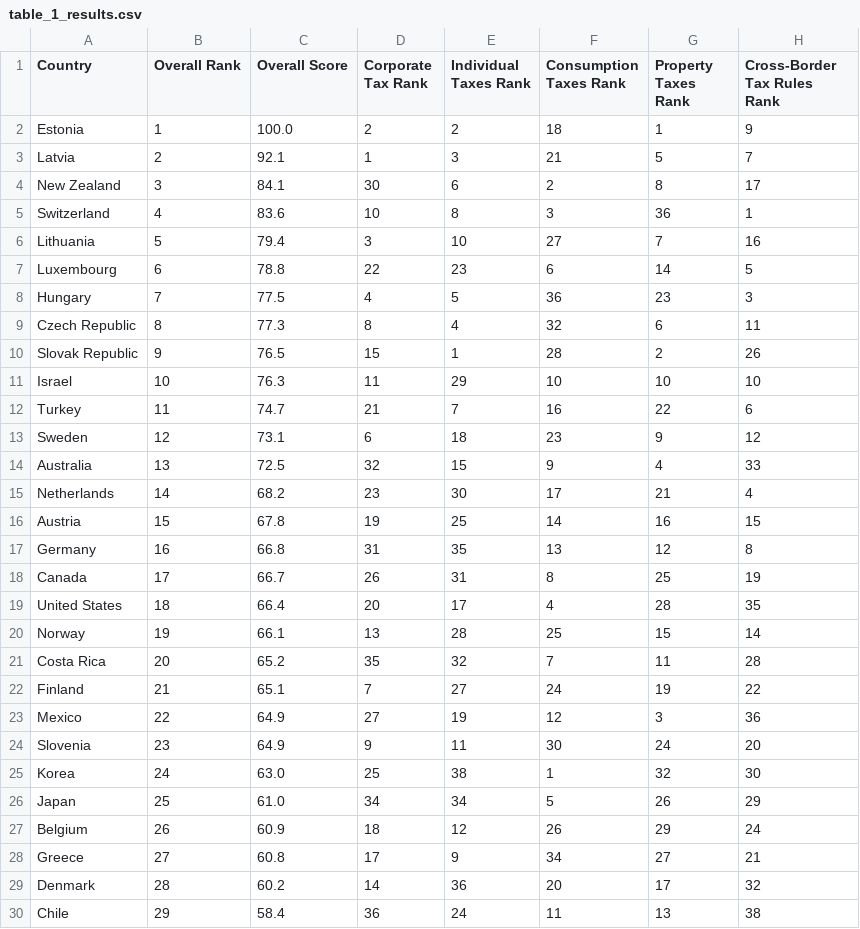
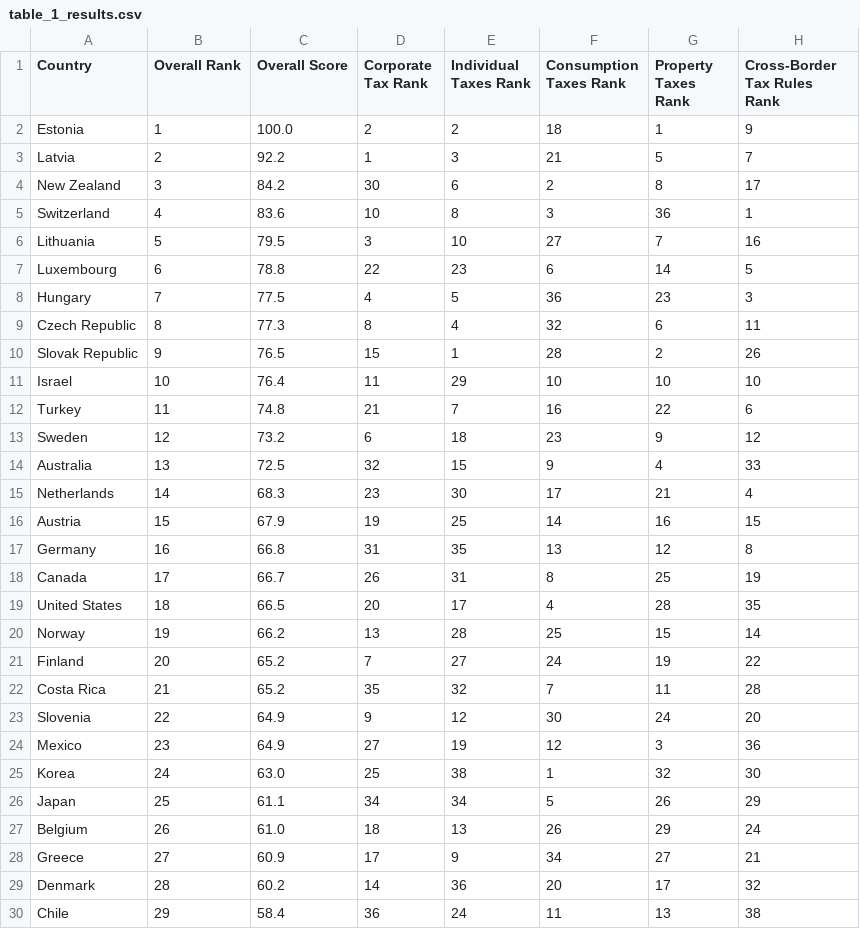
Before and after one commit to TaxFoundation/international-tax-competitiveness-index, a CSV file: final_outputs/table_1_results.csv, drawn as a sheet; only a part is shown; the diff covers the shown part only.

```diff
--- a/final_outputs/table_1_results.csv
+++ b/final_outputs/table_1_results.csv
@@ -2,6 +2,6 @@
 "Estonia",1,"100.0",2,2,18,1,9
-"Latvia",2,"92.1",1,3,21,5,7
-"New Zealand",3,"84.1",30,6,2,8,17
+"Latvia",2,"92.2",1,3,21,5,7
+"New Zealand",3,"84.2",30,6,2,8,17
 "Switzerland",4,"83.6",10,8,3,36,1
-"Lithuania",5,"79.4",3,10,27,7,16
+"Lithuania",5,"79.5",3,10,27,7,16
 "Luxembourg",6,"78.8",22,23,6,14,5
@@ -10,20 +10,20 @@
 "Slovak Republic",9,"76.5",15,1,28,2,26
-"Israel",10,"76.3",11,29,10,10,10
-"Turkey",11,"74.7",21,7,16,22,6
-"Sweden",12,"73.1",6,18,23,9,12
+"Israel",10,"76.4",11,29,10,10,10
+"Turkey",11,"74.8",21,7,16,22,6
+"Sweden",12,"73.2",6,18,23,9,12
 "Australia",13,"72.5",32,15,9,4,33
-"Netherlands",14,"68.2",23,30,17,21,4
-"Austria",15,"67.8",19,25,14,16,15
+"Netherlands",14,"68.3",23,30,17,21,4
+"Austria",15,"67.9",19,25,14,16,15
 "Germany",16,"66.8",31,35,13,12,8
 "Canada",17,"66.7",26,31,8,25,19
-"United States",18,"66.4",20,17,4,28,35
-"Norway",19,"66.1",13,28,25,15,14
-"Costa Rica",20,"65.2",35,32,7,11,28
-"Finland",21,"65.1",7,27,24,19,22
-"Mexico",22,"64.9",27,19,12,3,36
-"Slovenia",23,"64.9",9,11,30,24,20
+"United States",18,"66.5",20,17,4,28,35
+"Norway",19,"66.2",13,28,25,15,14
+"Finland",20,"65.2",7,27,24,19,22
+"Costa Rica",21,"65.2",35,32,7,11,28
+"Slovenia",22,"64.9",9,12,30,24,20
+"Mexico",23,"64.9",27,19,12,3,36
 "Korea",24,"63.0",25,38,1,32,30
-"Japan",25,"61.0",34,34,5,26,29
-"Belgium",26,"60.9",18,12,26,29,24
-"Greece",27,"60.8",17,9,34,27,21
+"Japan",25,"61.1",34,34,5,26,29
+"Belgium",26,"61.0",18,13,26,29,24
+"Greece",27,"60.9",17,9,34,27,21
 "Denmark",28,"60.2",14,36,20,17,32
```
Also changed, not shown: 1 added row, 1 removed row and 5 edited cells elsewhere in this file, final_outputs/table_2_changes.csv, final_outputs/table_4_individual.csv, 1 other file.
